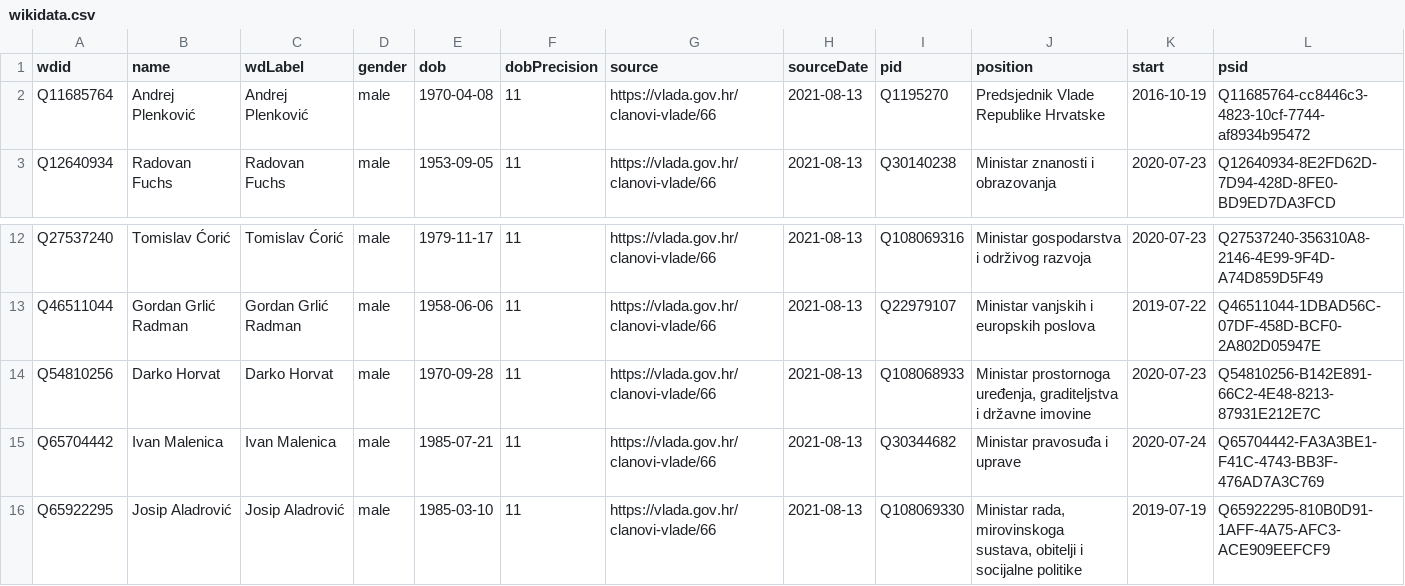
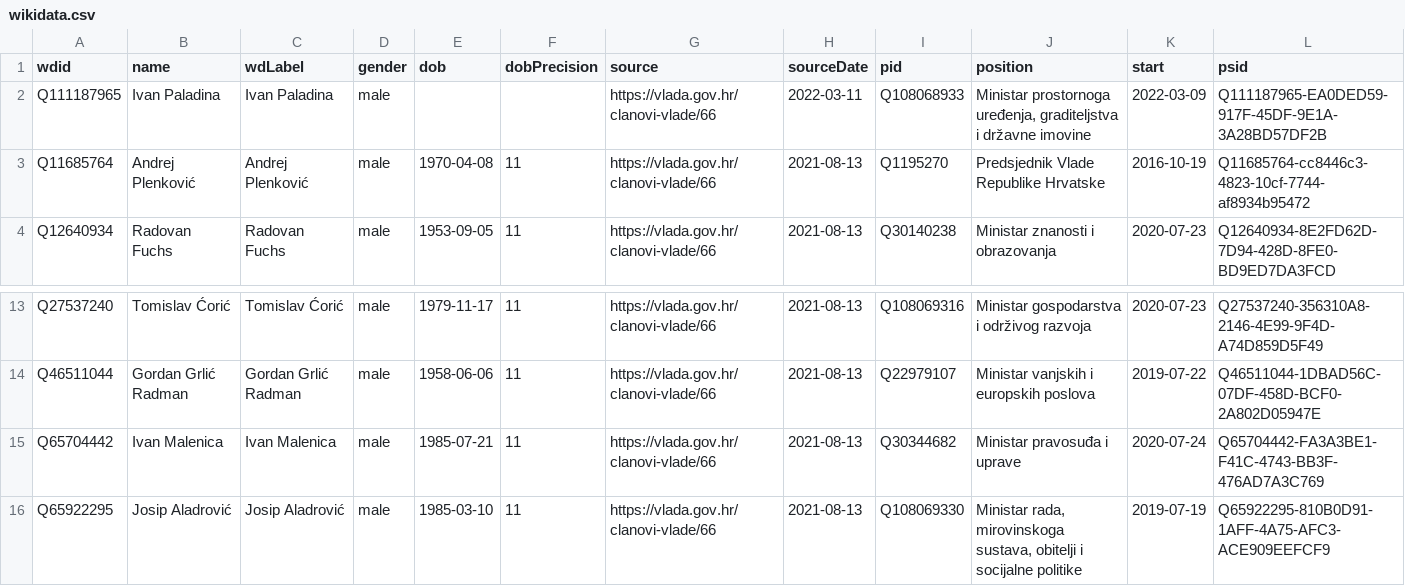
Before and after one commit to every-politician-scrapers/croatia-ministers, a CSV file: data/wikidata.csv, drawn as a sheet; only a part is shown, gaps mark what is left out; removed rows and columns are numbered as before the commit, all else as after; the diff names each change by its address in the sheet, - before the commit and + after, or states it on an @@ line.

Commit message:
Compare external sources to Wikidata

```diff
--- a/data/wikidata.csv
+++ b/data/wikidata.csv
+row 2: Q111187965 | Ivan Paladina | Ivan Paladina | male |  |  | https://vlada.gov.hr/clanovi-vlade/66 | 2022-03-11 | Q108068933 | Ministar prostornoga uređenja, graditeljstva i državne imovine | 2022-03-09 | Q111187965-EA0DED59-917F-45DF-9E1A-3A28BD57DF2B
-row 14: Q54810256 | Darko Horvat | Darko Horvat | male | 1970-09-28 | 11 | https://vlada.gov.hr/clanovi-vlade/66 | 2021-08-13 | Q108068933 | Ministar prostornoga uređenja, graditeljstva i državne imovine | 2020-07-23 | Q54810256-B142E891-66C2-4E48-8213-87931E212E7C
```
Also changed, not shown: data/official.csv.
